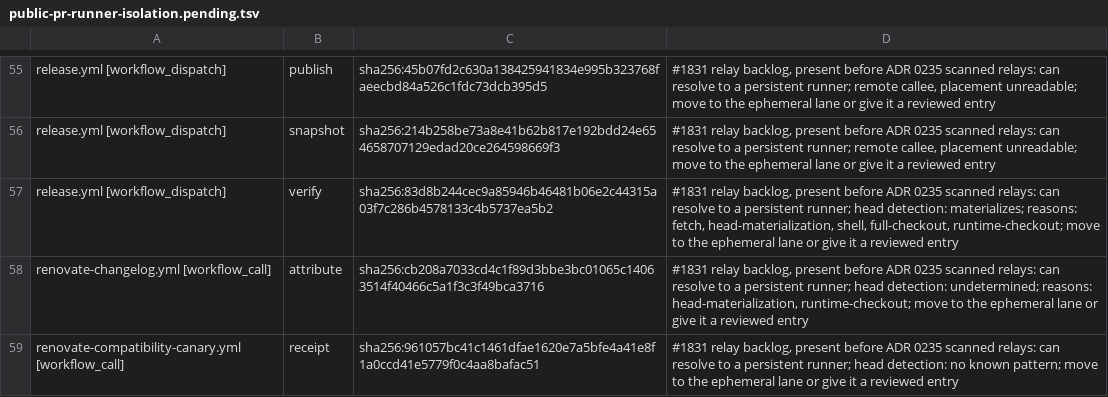
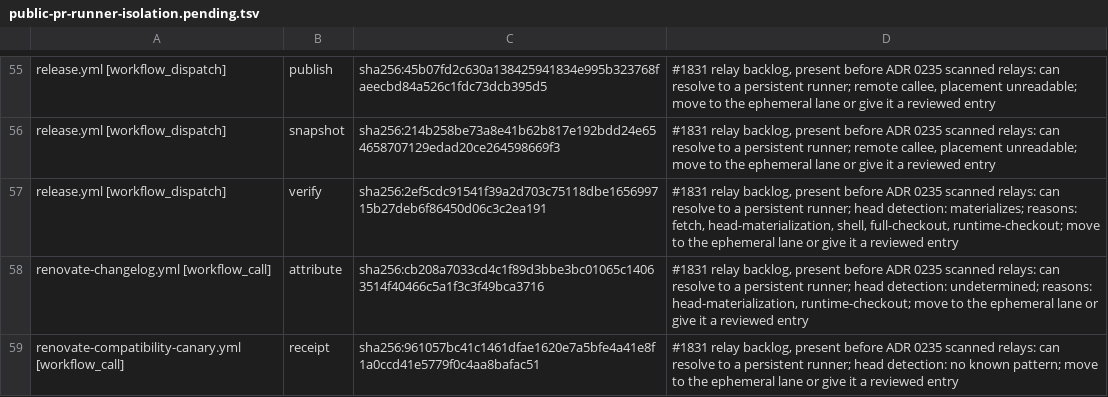
Before and after one commit to verJSON/.github, a TSV file: scripts/ci-gate/public-pr-runner-isolation.pending.tsv, drawn as a sheet; only a part is shown, gaps mark what is left out.

```diff
--- a/scripts/ci-gate/public-pr-runner-isolation.pending.tsv
+++ b/scripts/ci-gate/public-pr-runner-isolation.pending.tsv
@@ -56,3 +56,3 @@ release.yml [workflow_dispatch]	publish	sha256:45b07fd2c630a138425941834e995b323
 release.yml [workflow_dispatch]	snapshot	sha256:214b258be73a8e41b62b817e192bdd24e654658707129edad20ce264598669f3	#1831 relay backlog, present before ADR 0235 scanned relays: can resolve to a persistent runner; remote callee, placement unreadable; move to the ephemeral lane or give it a reviewed entry
-release.yml [workflow_dispatch]	verify	sha256:83d8b244cec9a85946b46481b06e2c44315a03f7c286b4578133c4b5737ea5b2	#1831 relay backlog, present before ADR 0235 scanned relays: can resolve to a persistent runner; head detection: materializes; reasons: fetch, head-materialization, shell, full-checkout, runtime-checkout; move to the ephemeral lane or give it a reviewed entry
+release.yml [workflow_dispatch]	verify	sha256:2ef5cdc91541f39a2d703c75118dbe165699715b27deb6f86450d06c3c2ea191	#1831 relay backlog, present before ADR 0235 scanned relays: can resolve to a persistent runner; head detection: materializes; reasons: fetch, head-materialization, shell, full-checkout, runtime-checkout; move to the ephemeral lane or give it a reviewed entry
 renovate-changelog.yml [workflow_call]	attribute	sha256:cb208a7033cd4c1f89d3bbe3bc01065c14063514f40466c5a1f3c3f49bca3716	#1831 relay backlog, present before ADR 0235 scanned relays: can resolve to a persistent runner; head detection: undetermined; reasons: head-materialization, runtime-checkout; move to the ephemeral lane or give it a reviewed entry
```
Also changed, not shown: 2 other files.
